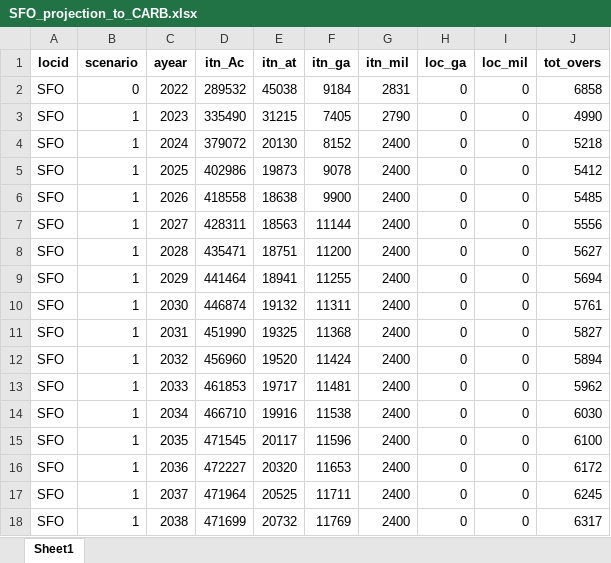
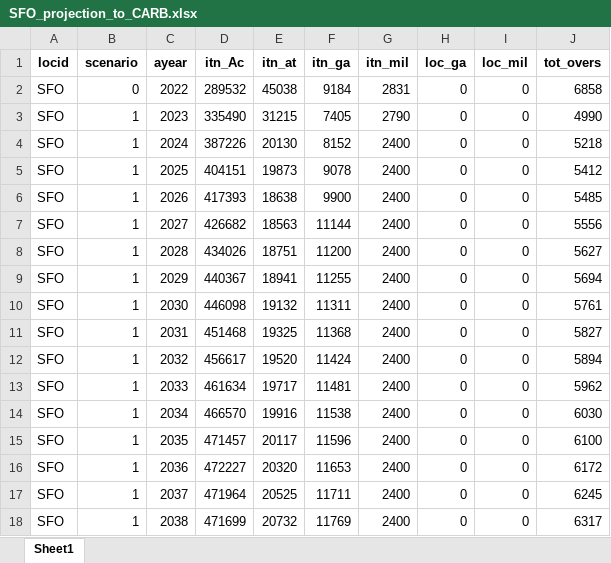
Before and after one commit to BAAQMD/SFO-airport-projections, an Excel workbook: output/SFO_projection_to_CARB.xlsx, sheet Sheet1, drawn as a sheet; only a part is shown; values as stored, in another font and other column widths than the file's, no borders; the diff names each change by its address in the sheet, - before the commit and + after, or states it on an @@ line.

Commit message:
Updated covid projections

```diff
--- a/output/SFO_projection_to_CARB.xlsx (sheet Sheet1)
+++ b/output/SFO_projection_to_CARB.xlsx (sheet Sheet1)
-D4 (itn_Ac): 379072
+D4 (itn_Ac): 387226
-D5 (itn_Ac): 402986
+D5 (itn_Ac): 404151
-D6 (itn_Ac): 418558
+D6 (itn_Ac): 417393
-D7 (itn_Ac): 428311
+D7 (itn_Ac): 426682
-D8 (itn_Ac): 435471
+D8 (itn_Ac): 434026
-D9 (itn_Ac): 441464
+D9 (itn_Ac): 440367
-D10 (itn_Ac): 446874
+D10 (itn_Ac): 446098
-D11 (itn_Ac): 451990
+D11 (itn_Ac): 451468
-D12 (itn_Ac): 456960
+D12 (itn_Ac): 456617
-D13 (itn_Ac): 461853
+D13 (itn_Ac): 461634
-D14 (itn_Ac): 466710
+D14 (itn_Ac): 466570
-D15 (itn_Ac): 471545
+D15 (itn_Ac): 471457
```
Also changed, not shown: 2 other files.
